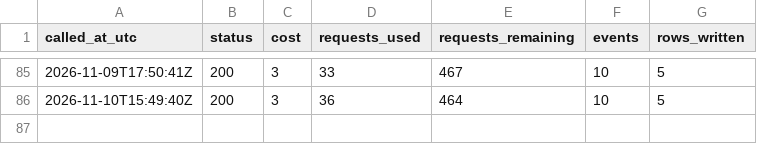
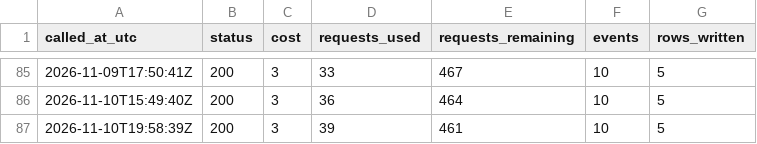
Before and after one commit to straf10/675hoops-Euroleague-Analytics, a CSV file: odds/api_calls.csv, drawn as a sheet; only a part is shown, gaps mark what is left out; the diff names each change by its address in the sheet, - before the commit and + after, or states it on an @@ line.

```diff
--- a/odds/api_calls.csv
+++ b/odds/api_calls.csv
+row 87: 2026-11-10T19:58:39Z | 200 | 3 | 39 | 461 | 10 | 5
```
Also changed, not shown: odds/euroleague_2026-27.csv.
